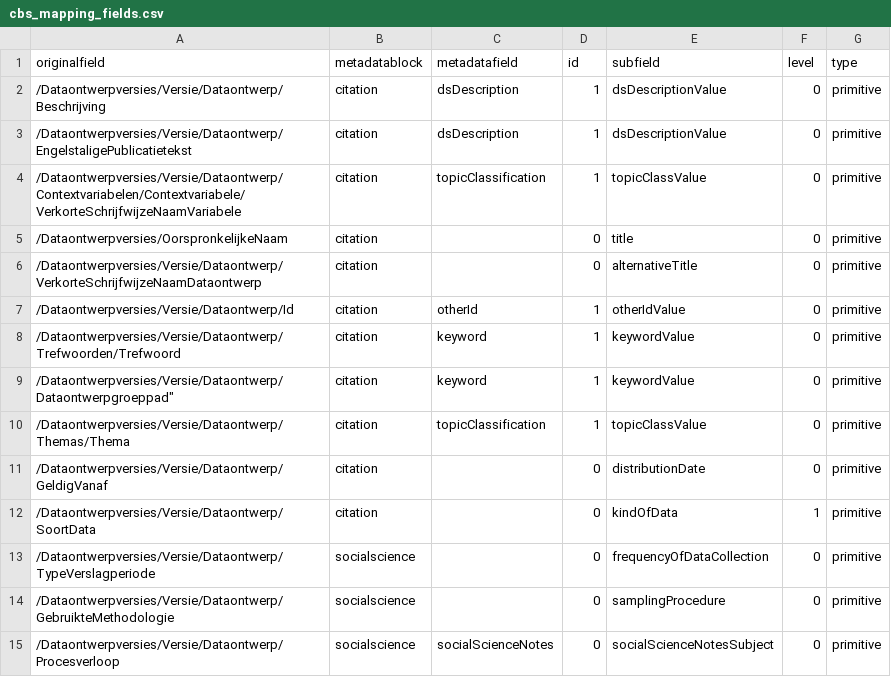
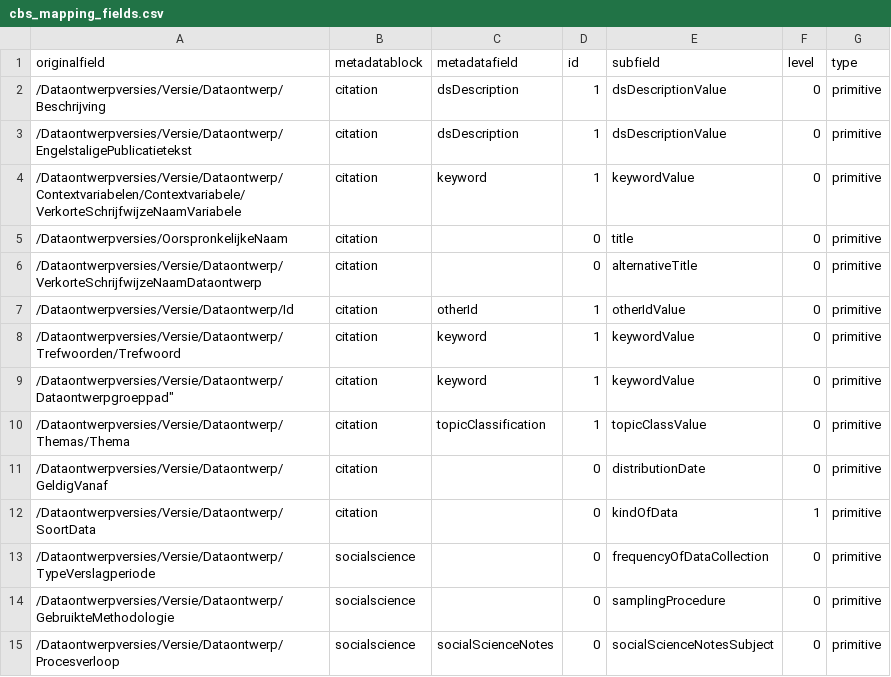
Before and after one commit to Dans-labs/semaf-client, a CSV file: cbs_mapping_fields.csv, drawn as a sheet.

Commit message:
Update cbs_mapping_fields.csv
Version with variables mapped to keyword.

```diff
--- a/cbs_mapping_fields.csv
+++ b/cbs_mapping_fields.csv
@@ -3,3 +3,3 @@ originalfield,metadatablock,metadatafield,id,subfield,level,type
 "/Dataontwerpversies/Versie/Dataontwerp/EngelstaligePublicatietekst",citation,dsDescription,1,dsDescriptionValue,0,primitive
-"/Dataontwerpversies/Versie/Dataontwerp/Contextvariabelen/Contextvariabele/VerkorteSchrijfwijzeNaamVariabele",citation,topicClassification,1,topicClassValue,0,primitive
+"/Dataontwerpversies/Versie/Dataontwerp/Contextvariabelen/Contextvariabele/VerkorteSchrijfwijzeNaamVariabele",citation,keyword,1,keywordValue,0,primitive
 "/Dataontwerpversies/OorspronkelijkeNaam",citation,"",0,title,0,primitive
```
